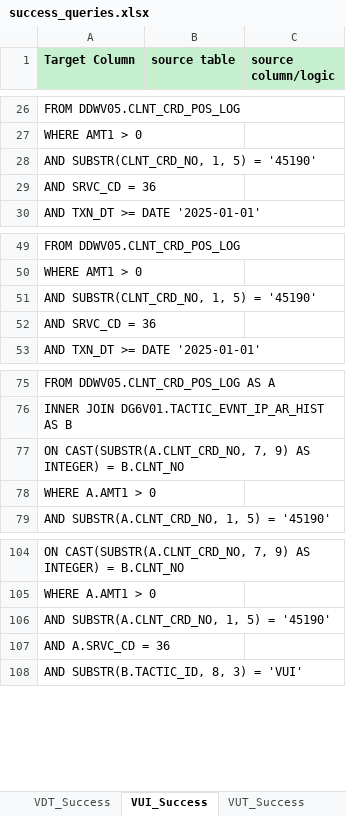
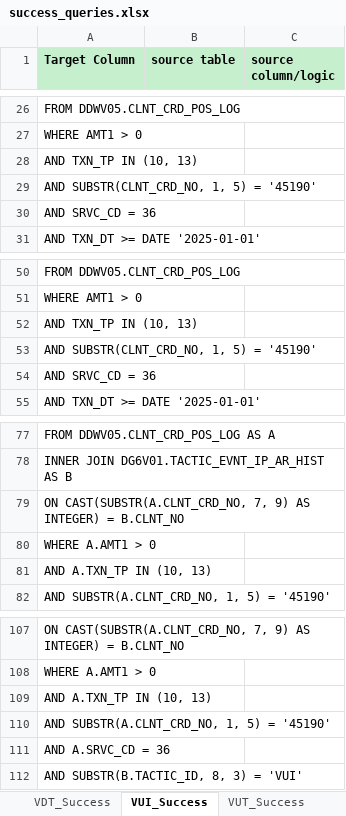
Before and after one commit to 7AVS/success_lib, an Excel workbook: metadata/success_queries.xlsx, sheet VUI_Success, drawn as a sheet; only a part is shown, gaps mark what is left out; values as stored, in another font and other column widths than the file's, no borders; the diff names each change by its address in the sheet, - before the commit and + after, or states it on an @@ line.

```diff
--- a/metadata/success_queries.xlsx (sheet VUI_Success)
+++ b/metadata/success_queries.xlsx (sheet VUI_Success)
+row 28: AND TXN_TP IN (10, 13)
+row 52: AND TXN_TP IN (10, 13)
+row 81: AND A.TXN_TP IN (10, 13)
+row 109: AND A.TXN_TP IN (10, 13)
```
Also changed, not shown: sheet IDE_Success, sheet IRI_Success, 4 other files.
